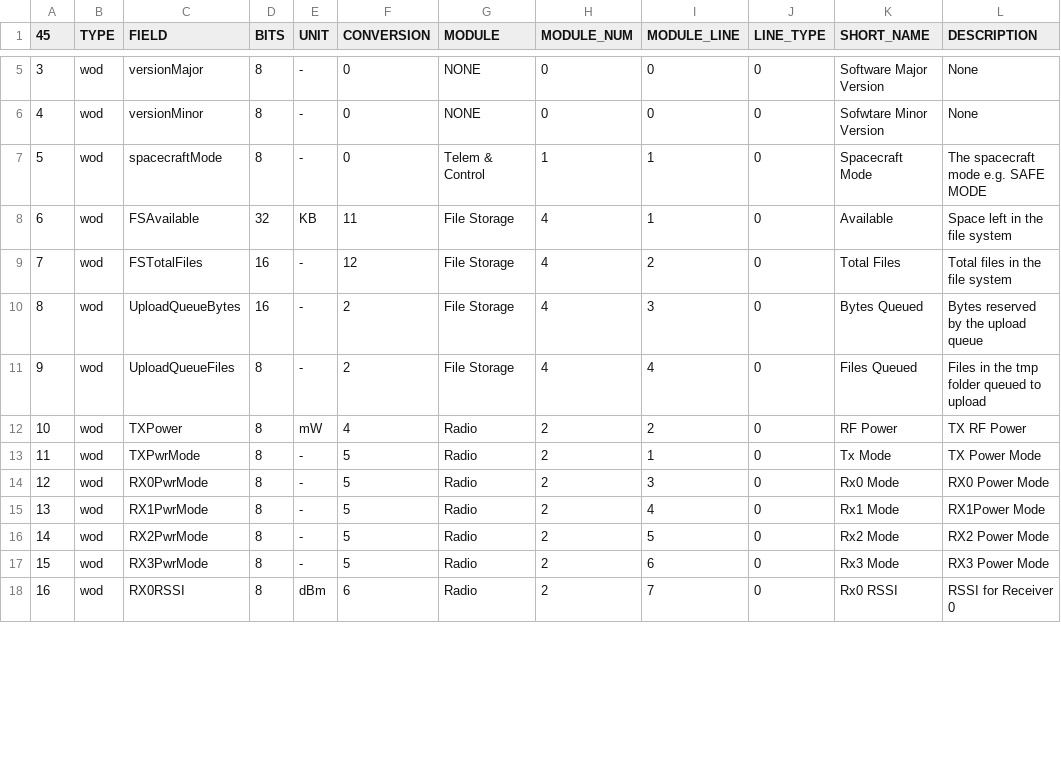
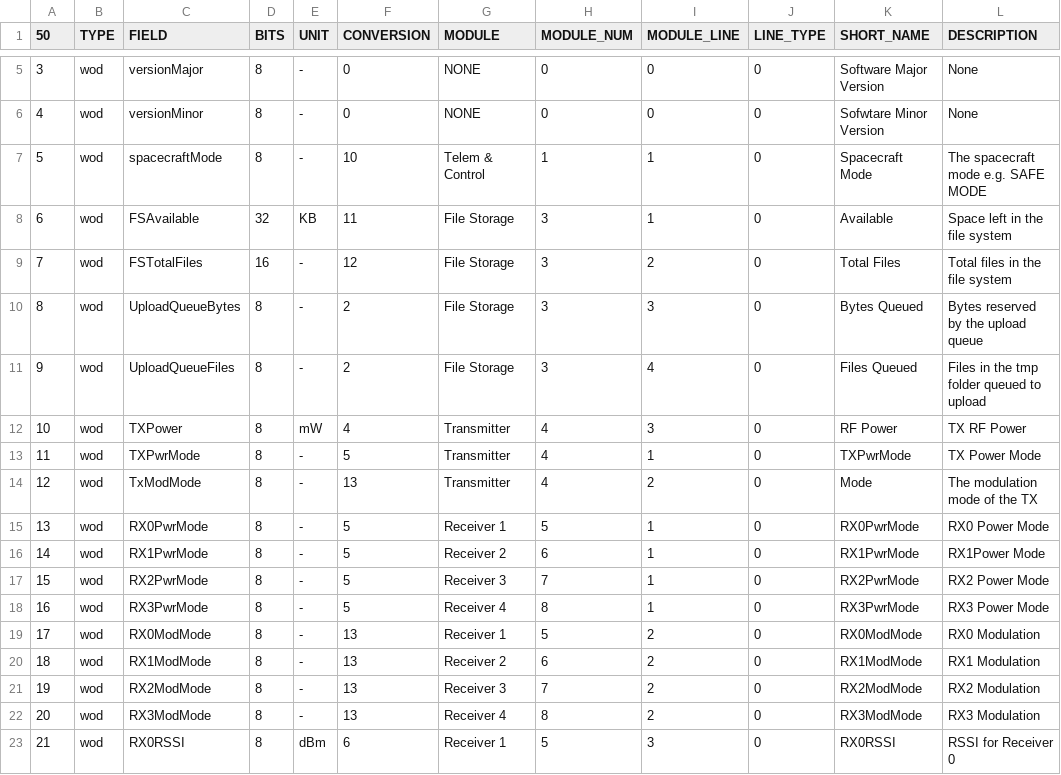
Before and after one commit to ac2cz/Falcon, a CSV file: spacecraft/PACSAT_wodtelemetry.csv, drawn as a sheet; only a part is shown, gaps mark what is left out; addresses are those after the commit; the diff covers the shown part only; the diff names each change by its address in the sheet, - before the commit and + after, or states it on an @@ line.

```diff
--- a/spacecraft/PACSAT_wodtelemetry.csv
+++ b/spacecraft/PACSAT_wodtelemetry.csv
@@ column A (50) renumbered from row 1 down @@
-F7 (CONVERSION): 0
+F7 (CONVERSION): 10
-H8:H11 (MODULE_NUM): 4
+H8:H11 (MODULE_NUM): 3
-D10 (BITS): 16
+D10 (BITS): 8
-G12:G13 (MODULE): Radio
+G12:G13 (MODULE): Transmitter
-H12:H13 (MODULE_NUM): 2
+H12:H13 (MODULE_NUM): 4
-I12 (MODULE_LINE): 2
+I12 (MODULE_LINE): 3
-K13 (SHORT_NAME): Tx Mode
+K13 (SHORT_NAME): TXPwrMode
+row 14: 12 | wod | TxModMode | 8 | - | 13 | Transmitter | 4 | 2 | 0 | Mode | The modulation mode of the TX
-G15 (MODULE): Radio
+G15 (MODULE): Receiver 1
-H15 (MODULE_NUM): 2
+H15 (MODULE_NUM): 5
-I15 (MODULE_LINE): 3
+I15 (MODULE_LINE): 1
-K15 (SHORT_NAME): Rx0 Mode
+K15 (SHORT_NAME): RX0PwrMode
-G16 (MODULE): Radio
+G16 (MODULE): Receiver 2
-H16 (MODULE_NUM): 2
+H16 (MODULE_NUM): 6
-I16 (MODULE_LINE): 4
+I16 (MODULE_LINE): 1
-K16 (SHORT_NAME): Rx1 Mode
+K16 (SHORT_NAME): RX1PwrMode
-G17 (MODULE): Radio
+G17 (MODULE): Receiver 3
-H17 (MODULE_NUM): 2
+H17 (MODULE_NUM): 7
-I17 (MODULE_LINE): 5
+I17 (MODULE_LINE): 1
-K17 (SHORT_NAME): Rx2 Mode
+K17 (SHORT_NAME): RX2PwrMode
-G18 (MODULE): Radio
+G18 (MODULE): Receiver 4
-H18 (MODULE_NUM): 2
+H18 (MODULE_NUM): 8
-I18 (MODULE_LINE): 6
+I18 (MODULE_LINE): 1
-K18 (SHORT_NAME): Rx3 Mode
+K18 (SHORT_NAME): RX3PwrMode
+row 19: 17 | wod | RX0ModMode | 8 | - | 13 | Receiver 1 | 5 | 2 | 0 | RX0ModMode | RX0 Modulation
+row 20: 18 | wod | RX1ModMode | 8 | - | 13 | Receiver 2 | 6 | 2 | 0 | RX1ModMode | RX1 Modulation
+row 21: 19 | wod | RX2ModMode | 8 | - | 13 | Receiver 3 | 7 | 2 | 0 | RX2ModMode | RX2 Modulation
+row 22: 20 | wod | RX3ModMode | 8 | - | 13 | Receiver 4 | 8 | 2 | 0 | RX3ModMode | RX3 Modulation
-G23 (MODULE): Radio
+G23 (MODULE): Receiver 1
-H23 (MODULE_NUM): 2
+H23 (MODULE_NUM): 5
-I23 (MODULE_LINE): 7
+I23 (MODULE_LINE): 3
-K23 (SHORT_NAME): Rx0 RSSI
+K23 (SHORT_NAME): RX0RSSI
```
Also changed, not shown: 62 edited cells elsewhere in this file, spacecraft/PACSAT_errtelemetry.csv, spacecraft/PACSAT_errwodtelemetry.csv, 2 other files.
